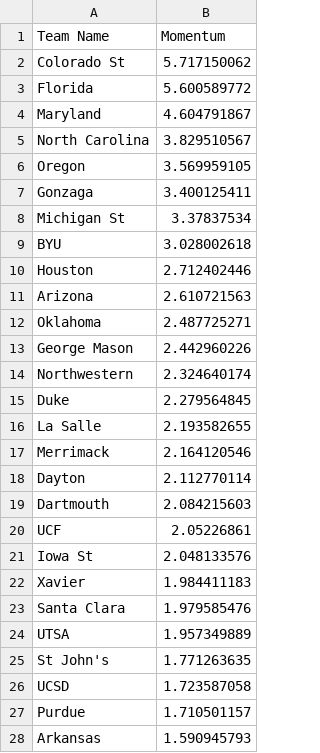
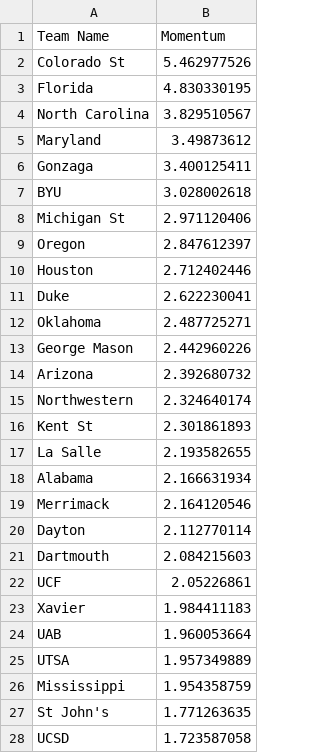
Before and after one commit to Colin-Hanley1/CBBModel_streamlit, a CSV file: Momentum.csv, drawn as a sheet; only a part is shown; the shorter side is filled out with more unchanged rows; the diff covers the shown part only.

Commit message:
Update Momentum.csv

```diff
--- a/Momentum.csv
+++ b/Momentum.csv
@@ -1,17 +1,19 @@
 Team Name,Momentum
-Colorado St,5.717150062
-Florida,5.600589772
-Maryland,4.604791867
+Colorado St,5.462977526
+Florida,4.830330195
 North Carolina,3.829510567
-Oregon,3.569959105
+Maryland,3.49873612
 Gonzaga,3.400125411
-Michigan St,3.37837534
 BYU,3.028002618
+Michigan St,2.971120406
+Oregon,2.847612397
 Houston,2.712402446
-Arizona,2.610721563
+Duke,2.622230041
 Oklahoma,2.487725271
 George Mason,2.442960226
+Arizona,2.392680732
 Northwestern,2.324640174
-Duke,2.279564845
+Kent St,2.301861893
 La Salle,2.193582655
+Alabama,2.166631934
 Merrimack,2.164120546
@@ -20,6 +22,6 @@ Dartmouth,2.084215603
 UCF,2.05226861
-Iowa St,2.048133576
 Xavier,1.984411183
-Santa Clara,1.979585476
+UAB,1.960053664
 UTSA,1.957349889
+Mississippi,1.954358759
 St John's,1.771263635
```
Also changed, not shown: 25 added rows and 27 removed rows elsewhere in this file.
